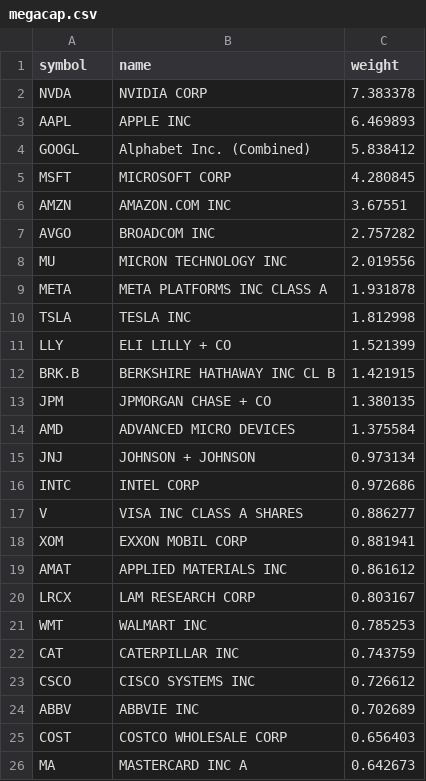
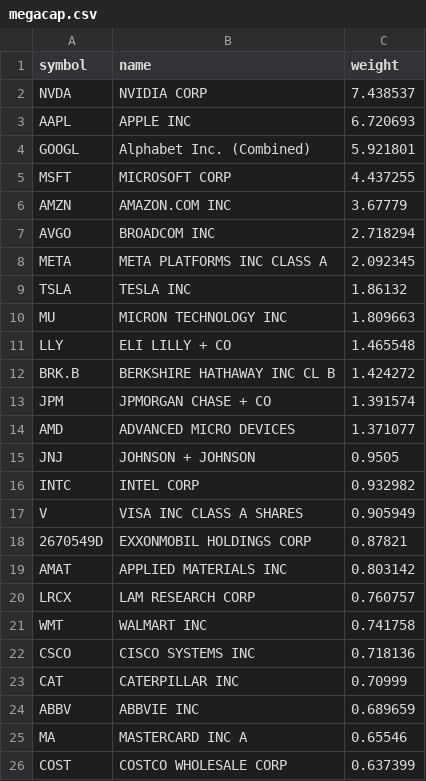
Before and after one commit to zacseidel/momentum, a CSV file: data/universe/megacap.csv, drawn as a sheet.

```diff
--- a/data/universe/megacap.csv
+++ b/data/universe/megacap.csv
@@ -1,26 +1,26 @@
 symbol,name,weight
-NVDA,NVIDIA CORP,7.383378
-AAPL,APPLE INC,6.469893
-GOOGL,Alphabet Inc. (Combined),5.838412
-MSFT,MICROSOFT CORP,4.280845
-AMZN,AMAZON.COM INC,3.67551
-AVGO,BROADCOM INC,2.757282
-MU,MICRON TECHNOLOGY INC,2.019556
-META,META PLATFORMS INC CLASS A,1.931878
-TSLA,TESLA INC,1.812998
-LLY,ELI LILLY + CO,1.521399
-BRK.B,BERKSHIRE HATHAWAY INC CL B,1.421915
-JPM,JPMORGAN CHASE + CO,1.380135
-AMD,ADVANCED MICRO DEVICES,1.375584
-JNJ,JOHNSON + JOHNSON,0.973134
-INTC,INTEL CORP,0.972686
-V,VISA INC CLASS A SHARES,0.886277
-XOM,EXXON MOBIL CORP,0.881941
-AMAT,APPLIED MATERIALS INC,0.861612
-LRCX,LAM RESEARCH CORP,0.803167
-WMT,WALMART INC,0.785253
-CAT,CATERPILLAR INC,0.743759
-CSCO,CISCO SYSTEMS INC,0.726612
-ABBV,ABBVIE INC,0.702689
-COST,COSTCO WHOLESALE CORP,0.656403
-MA,MASTERCARD INC   A,0.642673
+NVDA,NVIDIA CORP,7.438537
+AAPL,APPLE INC,6.720693
+GOOGL,Alphabet Inc. (Combined),5.921801
+MSFT,MICROSOFT CORP,4.437255
+AMZN,AMAZON.COM INC,3.67779
+AVGO,BROADCOM INC,2.718294
+META,META PLATFORMS INC CLASS A,2.092345
+TSLA,TESLA INC,1.86132
+MU,MICRON TECHNOLOGY INC,1.809663
+LLY,ELI LILLY + CO,1.465548
+BRK.B,BERKSHIRE HATHAWAY INC CL B,1.424272
+JPM,JPMORGAN CHASE + CO,1.391574
+AMD,ADVANCED MICRO DEVICES,1.371077
+JNJ,JOHNSON + JOHNSON,0.9505
+INTC,INTEL CORP,0.932982
+V,VISA INC CLASS A SHARES,0.905949
+2670549D,EXXONMOBIL HOLDINGS CORP,0.87821
+AMAT,APPLIED MATERIALS INC,0.803142
+LRCX,LAM RESEARCH CORP,0.760757
+WMT,WALMART INC,0.741758
+CSCO,CISCO SYSTEMS INC,0.718136
+CAT,CATERPILLAR INC,0.70999
+ABBV,ABBVIE INC,0.689659
+MA,MASTERCARD INC   A,0.65546
+COST,COSTCO WHOLESALE CORP,0.637399
```
Also changed, not shown: data/option_log.csv, data/trade_log.csv, 9 other files.
